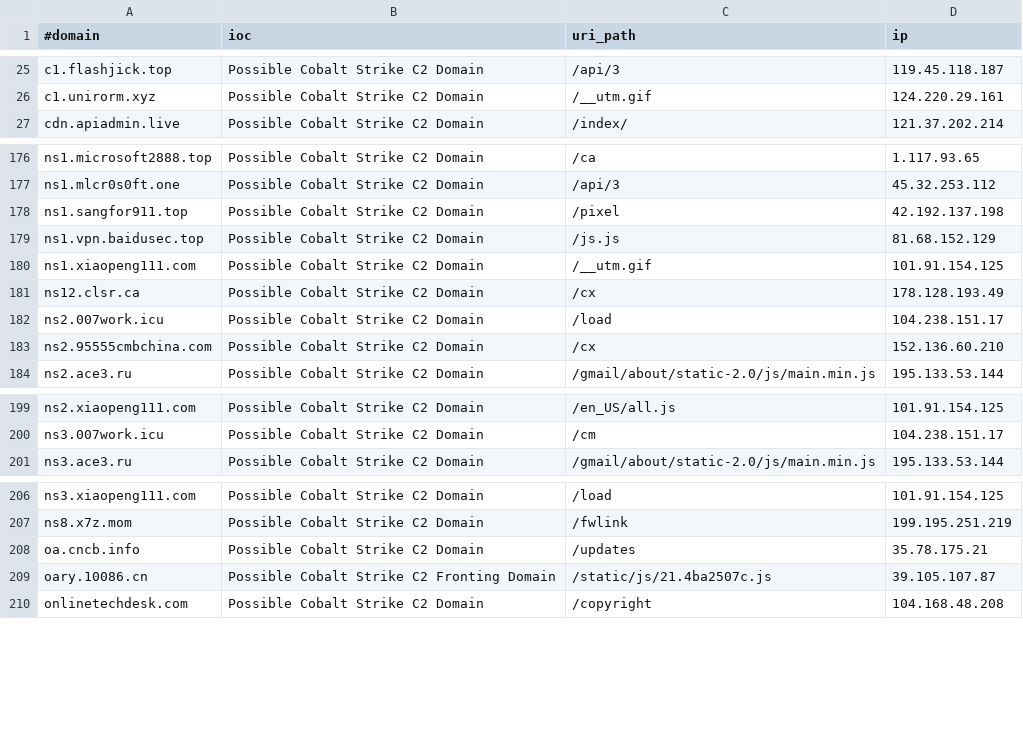
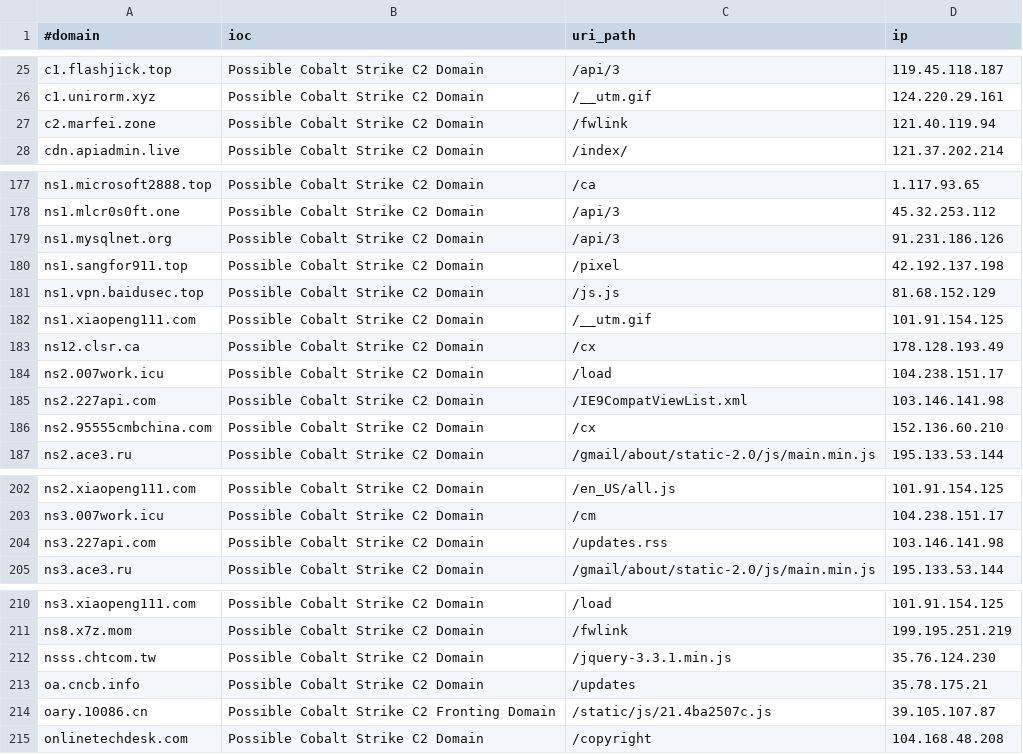
Before and after one commit to ElCapitanXSec/C2IntelFeeds, a CSV file: feeds/domainC2swithURLwithIP-filter-abused.csv, drawn as a sheet; only a part is shown, gaps mark what is left out.

```diff
--- a/feeds/domainC2swithURLwithIP-filter-abused.csv
+++ b/feeds/domainC2swithURLwithIP-filter-abused.csv
@@ -26,2 +26,3 @@ c1.flashjick.top,Possible Cobalt Strike C2 Domain,/api/3,119.45.118.187
 c1.unirorm.xyz,Possible Cobalt Strike C2 Domain,/__utm.gif,124.220.29.161
+c2.marfei.zone,Possible Cobalt Strike C2 Domain,/fwlink,121.40.119.94
 cdn.apiadmin.live,Possible Cobalt Strike C2 Domain,/index/,121.37.202.214
@@ -177,2 +178,3 @@ ns1.microsoft2888.top,Possible Cobalt Strike C2 Domain,/ca,1.117.93.65
 ns1.mlcr0s0ft.one,Possible Cobalt Strike C2 Domain,/api/3,45.32.253.112
+ns1.mysqlnet.org,Possible Cobalt Strike C2 Domain,/api/3,91.231.186.126
 ns1.sangfor911.top,Possible Cobalt Strike C2 Domain,/pixel,42.192.137.198
@@ -182,2 +184,3 @@ ns12.clsr.ca,Possible Cobalt Strike C2 Domain,/cx,178.128.193.49
 ns2.007work.icu,Possible Cobalt Strike C2 Domain,/load,104.238.151.17
+ns2.227api.com,Possible Cobalt Strike C2 Domain,/IE9CompatViewList.xml,103.146.141.98
 ns2.95555cmbchina.com,Possible Cobalt Strike C2 Domain,/cx,152.136.60.210
@@ -200,2 +203,3 @@ ns2.xiaopeng111.com,Possible Cobalt Strike C2 Domain,/en_US/all.js,101.91.154.12
 ns3.007work.icu,Possible Cobalt Strike C2 Domain,/cm,104.238.151.17
+ns3.227api.com,Possible Cobalt Strike C2 Domain,/updates.rss,103.146.141.98
 ns3.ace3.ru,Possible Cobalt Strike C2 Domain,/gmail/about/static-2.0/js/main.min.js,195.133.53.144
@@ -207,2 +211,3 @@ ns3.xiaopeng111.com,Possible Cobalt Strike C2 Domain,/load,101.91.154.125
 ns8.x7z.mom,Possible Cobalt Strike C2 Domain,/fwlink,199.195.251.219
+nsss.chtcom.tw,Possible Cobalt Strike C2 Domain,/jquery-3.3.1.min.js,35.76.124.230
 oa.cncb.info,Possible Cobalt Strike C2 Domain,/updates,35.78.175.21
```
Also changed, not shown: feeds/DNSC2Domains-30day.csv, feeds/DNSC2Domains.csv, 16 other files.
